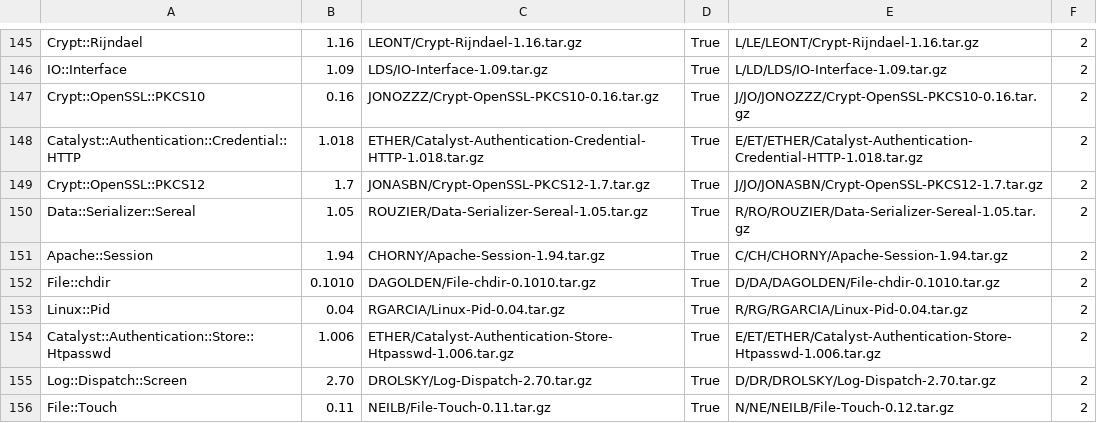
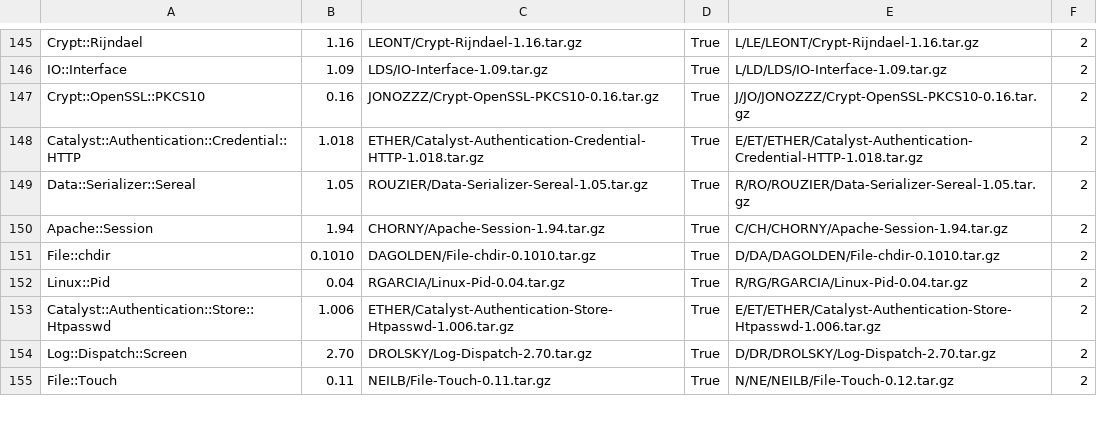
Before and after one commit to inverse-inc/packetfence, a CSV file: addons/packetfence-perl/dependencies.csv, drawn as a sheet; only a part is shown, gaps mark what is left out.

Commit message:
Use a custom build of Crypt-OpenSSL-PKCS12

```diff
--- a/addons/packetfence-perl/dependencies.csv
+++ b/addons/packetfence-perl/dependencies.csv
@@ -148,3 +148,2 @@ Crypt::OpenSSL::PKCS10,0.16,JONOZZZ/Crypt-OpenSSL-PKCS10-0.16.tar.gz,True,J/JO/J
 Catalyst::Authentication::Credential::HTTP,1.018,ETHER/Catalyst-Authentication-Credential-HTTP-1.018.tar.gz,True,E/ET/ETHER/Catalyst-Authentication-Credential-HTTP-1.018.tar.gz,2
-Crypt::OpenSSL::PKCS12,1.7,JONASBN/Crypt-OpenSSL-PKCS12-1.7.tar.gz,True,J/JO/JONASBN/Crypt-OpenSSL-PKCS12-1.7.tar.gz,2
 Data::Serializer::Sereal,1.05,ROUZIER/Data-Serializer-Sereal-1.05.tar.gz,True,R/RO/ROUZIER/Data-Serializer-Sereal-1.05.tar.gz,2
```
